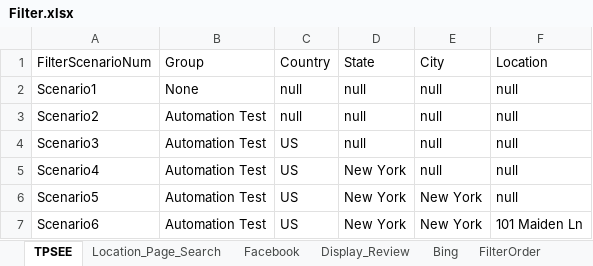
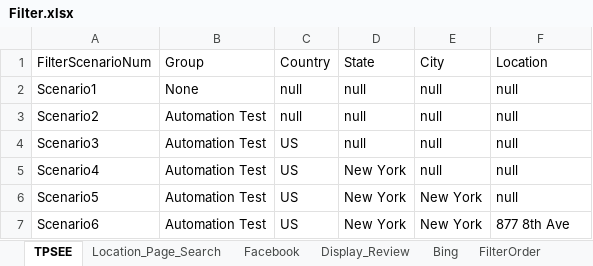
Before and after one commit to DAC-Projects/DACAutomation, an Excel workbook: data/Filter.xlsx, sheet TPSEE, drawn as a sheet; values as stored, in another font and other column widths than the file's, no borders; the diff names each change by its address in the sheet, - before the commit and + after, or states it on an @@ line.

```diff
--- a/data/Filter.xlsx (sheet TPSEE)
+++ b/data/Filter.xlsx (sheet TPSEE)
-F7 (Location): 101 Maiden Ln
+F7 (Location): 877 8th Ave
```
Also changed, not shown: sheet Facebook, sheet Bing, sheet New Filters, 18 other files.
